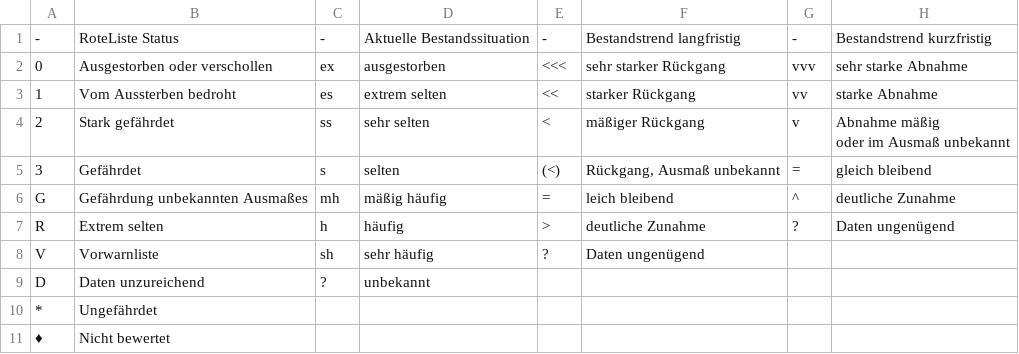
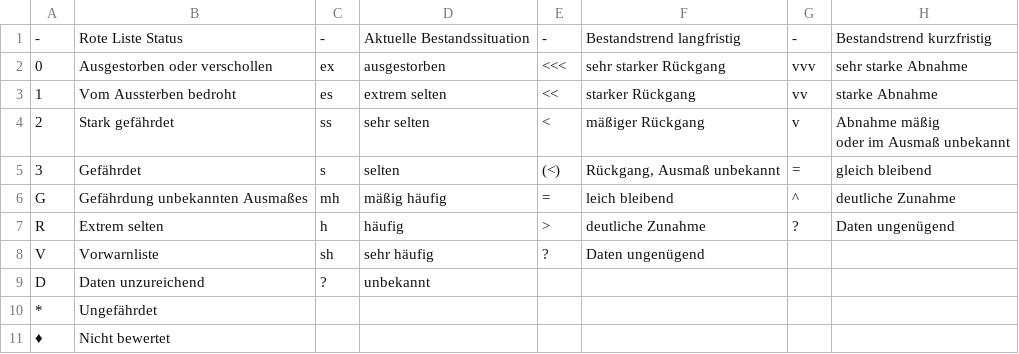
Before and after one commit to tobismt/fauna-docx-qgis-plugin, a CSV file: red_list_fauna_table/legend.csv, drawn as a sheet.

```diff
--- a/red_list_fauna_table/legend.csv
+++ b/red_list_fauna_table/legend.csv
@@ -1,2 +1,2 @@
--|RoteListe Status|-|Aktuelle Bestandssituation|-|Bestandstrend langfristig|-|Bestandstrend kurzfristig
+-|Rote Liste Status|-|Aktuelle Bestandssituation|-|Bestandstrend langfristig|-|Bestandstrend kurzfristig
 0|Ausgestorben oder verschollen|ex|ausgestorben|<<<|sehr starker Rückgang|vvv|sehr starke Abnahme
```
Also changed, not shown: 3 other files.
